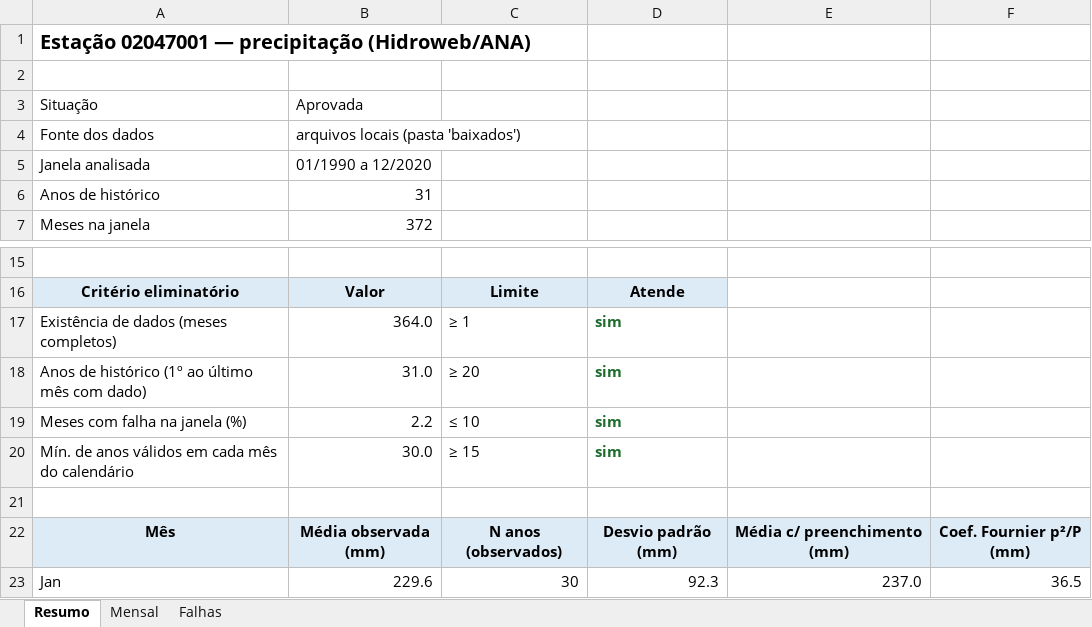
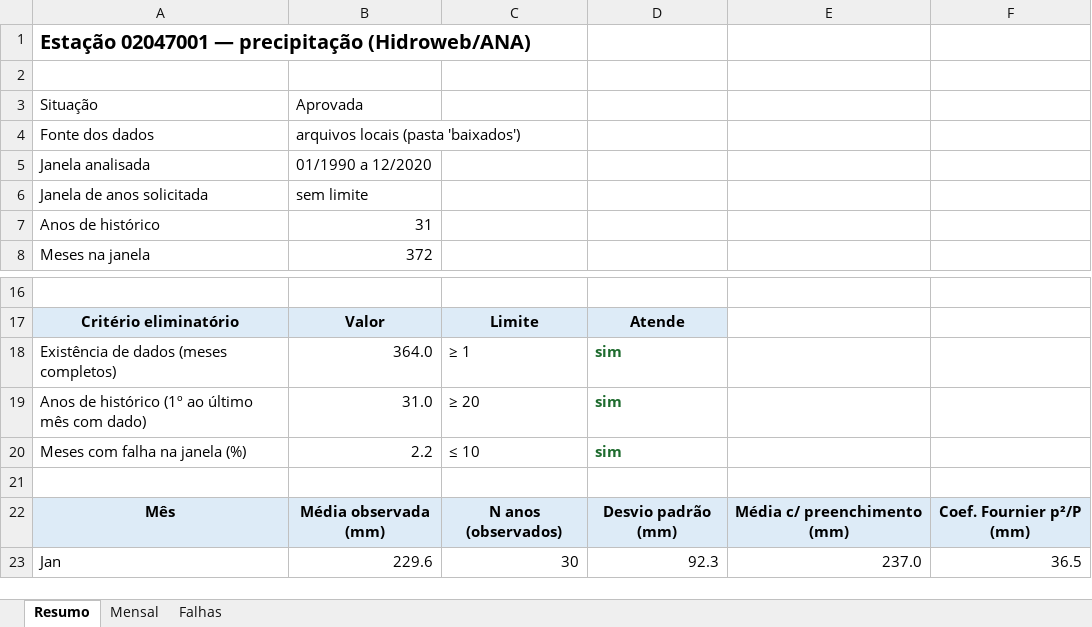
Before and after one commit to itagosc/hidroweb_precip_EI, an Excel workbook: exemplo_SINTETICO_estacao_02047001.xlsx, sheet Resumo, drawn as a sheet; only a part is shown, gaps mark what is left out; values as stored, in another font and other column widths than the file's, no borders; removed rows and columns are numbered as before the commit, all else as after; the diff names each change by its address in the sheet, - before the commit and + after, or states it on an @@ line.

```diff
--- a/exemplo_SINTETICO_estacao_02047001.xlsx (sheet Resumo)
+++ b/exemplo_SINTETICO_estacao_02047001.xlsx (sheet Resumo)
+row 6: Janela de anos solicitada | sem limite
-row 20: Mín. de anos válidos em cada mês do calendário | 30.0 | ≥ 15 | sim
```
Also changed, not shown: 3 other files.
